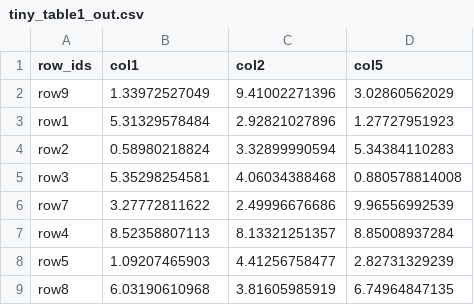
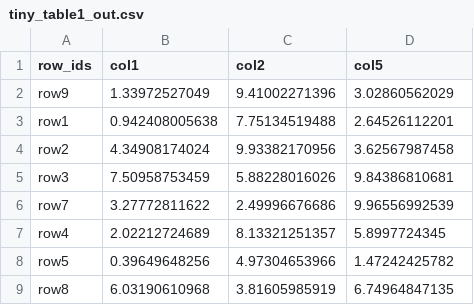
Before and after one commit to Caleydo/taco_server, a CSV file: data/tiny_table1_out.csv, drawn as a sheet.

```diff
--- a/data/tiny_table1_out.csv
+++ b/data/tiny_table1_out.csv
@@ -2,8 +2,8 @@ row_ids,col1,col2,col5
 row9,1.33972527049,9.41002271396,3.02860562029
-row1,5.31329578484,2.92821027896,1.27727951923
-row2,0.58980218824,3.32899990594,5.34384110283
-row3,5.35298254581,4.06034388468,0.880578814008
+row1,0.942408005638,7.75134519488,2.64526112201
+row2,4.34908174024,9.93382170956,3.62567987458
+row3,7.50958753459,5.88228016026,9.84386810681
 row7,3.27772811622,2.49996676686,9.96556992539
-row4,8.52358807113,8.13321251357,8.85008937284
-row5,1.09207465903,4.41256758477,2.82731329239
+row4,2.02212724689,8.13321251357,5.8997724345
+row5,0.39649648256,4.97304653966,1.47242425782
 row8,6.03190610968,3.81605985919,6.74964847135
```
Also changed, not shown: data/tiny_table1_in.csv, 6 other files.
